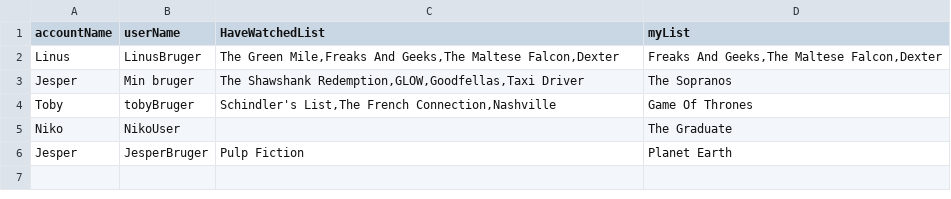
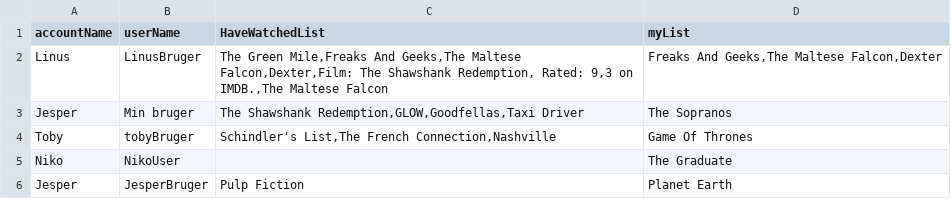
Before and after one commit to JesperTAndersen/SP3, a CSV file: data/userDetails.csv, drawn as a sheet.

```diff
--- a/data/userDetails.csv
+++ b/data/userDetails.csv
@@ -1,3 +1,3 @@
 accountName;userName;HaveWatchedList;myList
-Linus;LinusBruger;The Green Mile,Freaks And Geeks,The Maltese Falcon,Dexter;Freaks And Geeks,The Maltese Falcon,Dexter
+Linus;LinusBruger;The Green Mile,Freaks And Geeks,The Maltese Falcon,Dexter,Film: The Shawshank Redemption, Rated: 9,3 on IMDB.,The Maltese Falcon;Freaks And Geeks,The Maltese Falcon,Dexter
 Jesper;Min bruger;The Shawshank Redemption,GLOW,Goodfellas,Taxi Driver;The Sopranos
```
Also changed, not shown: 3 other files.
